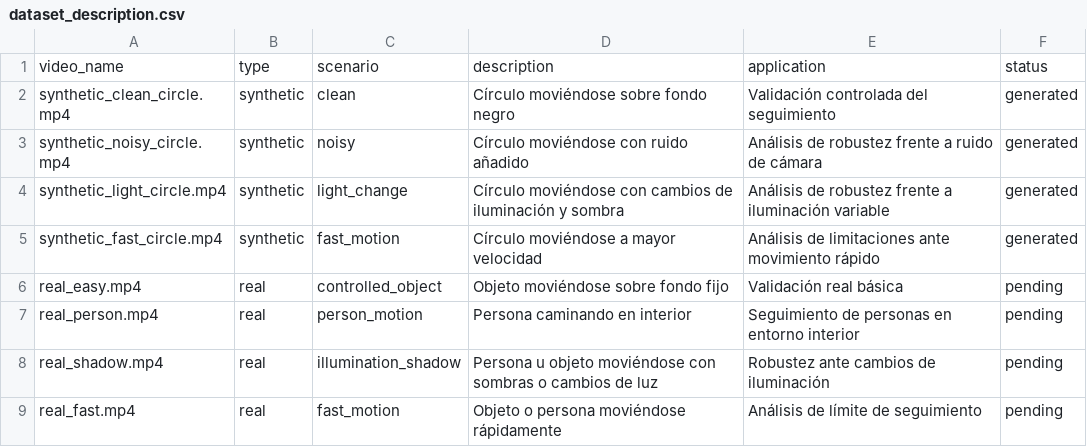
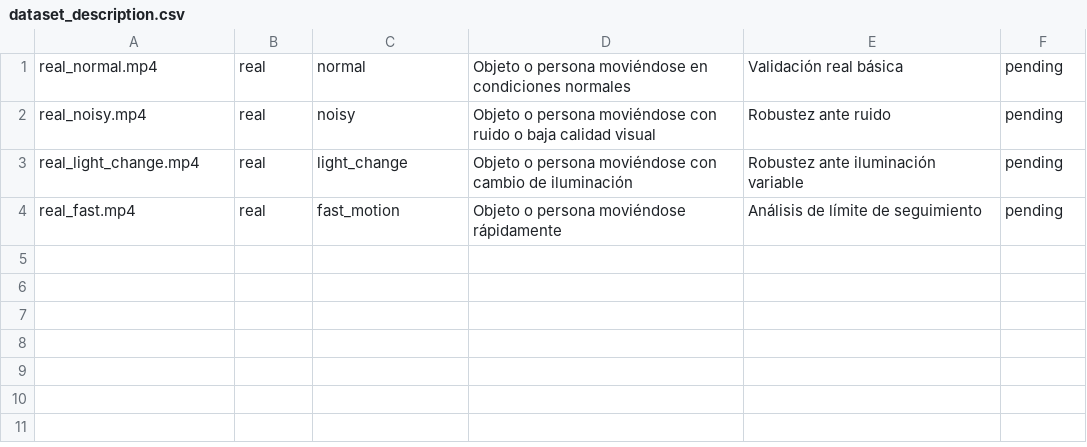
Before and after one commit to gloleon7/perception-motion-tracking-project, a CSV file: data/data/dataset_description.csv, drawn as a sheet.

Commit message:
chore: save current real video results

```diff
--- a/data/data/dataset_description.csv
+++ b/data/data/dataset_description.csv
@@ -1,9 +1,4 @@
-video_name,type,scenario,description,application,status
-synthetic_clean_circle.mp4,synthetic,clean,Círculo moviéndose sobre fondo negro,Validación controlada del seguimiento,generated
-synthetic_noisy_circle.mp4,synthetic,noisy,Círculo moviéndose con ruido añadido,Análisis de robustez frente a ruido de cámara,generated
-synthetic_light_circle.mp4,synthetic,light_change,Círculo moviéndose con cambios de iluminación y sombra,Análisis de robustez frente a iluminación variable,generated
-synthetic_fast_circle.mp4,synthetic,fast_motion,Círculo moviéndose a mayor velocidad,Análisis de limitaciones ante movimiento rápido,generated
-real_easy.mp4,real,controlled_object,Objeto moviéndose sobre fondo fijo,Validación real básica,pending
-real_person.mp4,real,person_motion,Persona caminando en interior,Seguimiento de personas en entorno interior,pending
-real_shadow.mp4,real,illumination_shadow,Persona u objeto moviéndose con sombras o cambios de luz,Robustez ante cambios de iluminación,pending
+real_normal.mp4,real,normal,Objeto o persona moviéndose en condiciones normales,Validación real básica,pending
+real_noisy.mp4,real,noisy,Objeto o persona moviéndose con ruido o baja calidad visual,Robustez ante ruido,pending
+real_light_change.mp4,real,light_change,Objeto o persona moviéndose con cambio de iluminación,Robustez ante iluminación variable,pending
 real_fast.mp4,real,fast_motion,Objeto o persona moviéndose rápidamente,Análisis de límite de seguimiento,pending
```
Also changed, not shown: 4 other files.
